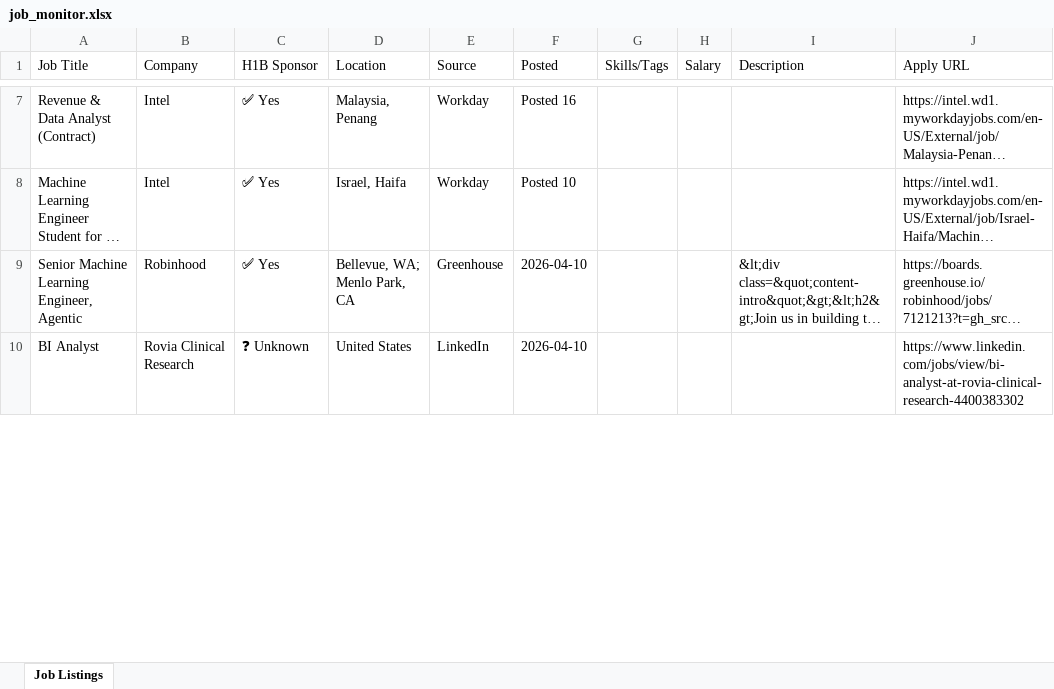
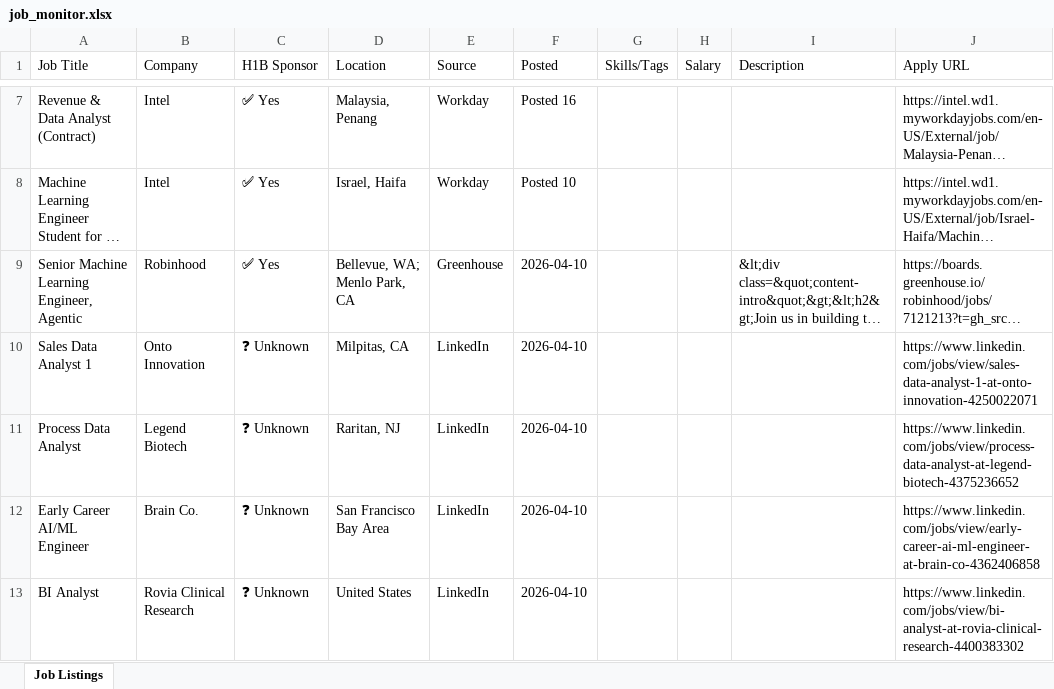
Before and after one commit to raagasindhu99/job-monitor, an Excel workbook: job-monitor/job_monitor.xlsx, sheet Job Listings, drawn as a sheet; only a part is shown, gaps mark what is left out; long unchanged cells end in …; values as stored, in another font and other column widths than the file's, no cell formats; the diff covers the shown part only; the diff names each change by its address in the sheet, - before the commit and + after, or states it on an @@ line.

```diff
--- a/job-monitor/job_monitor.xlsx (sheet Job Listings)
+++ b/job-monitor/job_monitor.xlsx (sheet Job Listings)
+row 10: Sales Data Analyst 1 | Onto Innovation | ❓ Unknown | Milpitas, CA | LinkedIn | 2026-04-10 |  |  |  | https://www.linkedin.com/jobs/view/sales-data-analyst-1-at-onto-innovation-4250022071
+row 11: Process Data Analyst | Legend Biotech | ❓ Unknown | Raritan, NJ | LinkedIn | 2026-04-10 |  |  |  | https://www.linkedin.com/jobs/view/process-data-analyst-at-legend-biotech-4375236652
+row 12: Early Career AI/ML Engineer | Brain Co. | ❓ Unknown | San Francisco Bay Area | LinkedIn | 2026-04-10 |  |  |  | https://www.linkedin.com/jobs/view/early-career-ai-ml-engineer-at-brain-co-4362406858
```
Also changed, not shown: 2 added rows and 5 removed rows elsewhere in this sheet, cell formats, job_monitor.xlsx, 4 other files.
